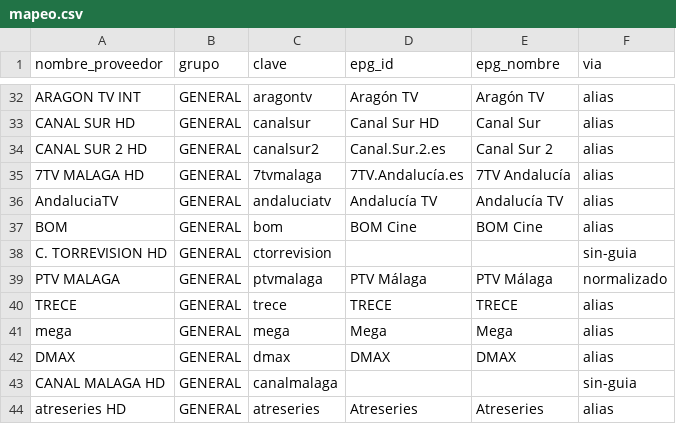
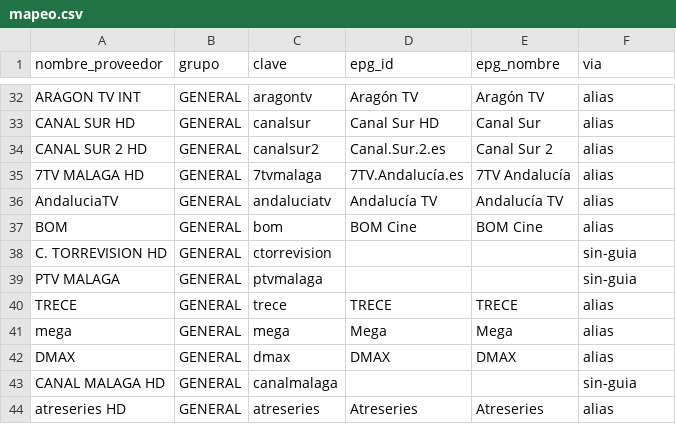
Before and after one commit to antoniorb1913/mi-epg, a CSV file: output/mapeo.csv, drawn as a sheet; only a part is shown, gaps mark what is left out.

```diff
--- a/output/mapeo.csv
+++ b/output/mapeo.csv
@@ -38,3 +38,3 @@ BOM;GENERAL;bom;BOM Cine;BOM Cine;alias
 C. TORREVISION HD;GENERAL;ctorrevision;;;sin-guia
-PTV MALAGA;GENERAL;ptvmalaga;PTV Málaga;PTV Málaga;normalizado
+PTV MALAGA;GENERAL;ptvmalaga;;;sin-guia
 TRECE;GENERAL;trece;TRECE;TRECE;alias
```
Also changed, not shown: 7 other files.
